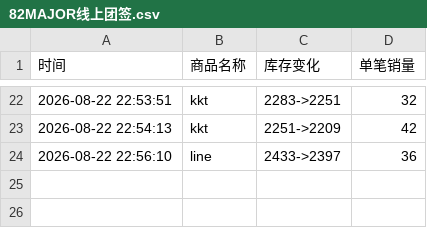
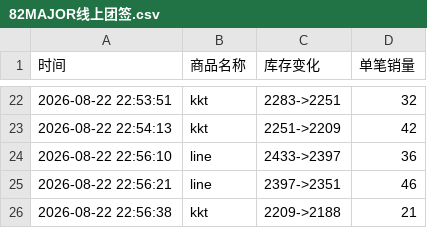
Before and after one commit to Juineii/82major_md0822, a CSV file: 82MAJOR线上团签.csv, drawn as a sheet; only a part is shown, gaps mark what is left out; the diff names each change by its address in the sheet, - before the commit and + after, or states it on an @@ line.

Commit message:
自动更新数据 2026-08-22 22:57:26

```diff
--- a/82MAJOR线上团签.csv
+++ b/82MAJOR线上团签.csv
+row 25: 2026-08-22 22:56:21 | line | 2397->2351 | 46
+row 26: 2026-08-22 22:56:38 | kkt | 2209->2188 | 21
```
